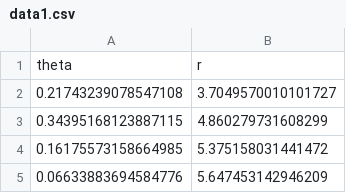
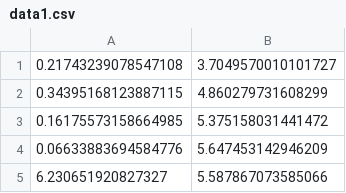
Before and after one commit to ljjTYJR/MS_cluster, a CSV file: original_data/data1.csv, drawn as a sheet; only a part is shown; the shorter side is filled out with more unchanged rows.

Commit message:
convert the data to point on a plane

```diff
--- a/original_data/data1.csv
+++ b/original_data/data1.csv
@@ -1,2 +1 @@
-theta,r
 0.21743239078547108,3.7049570010101727
```
Also changed, not shown: original_data/data2.csv, original_data/data3.csv, 4 other files.
